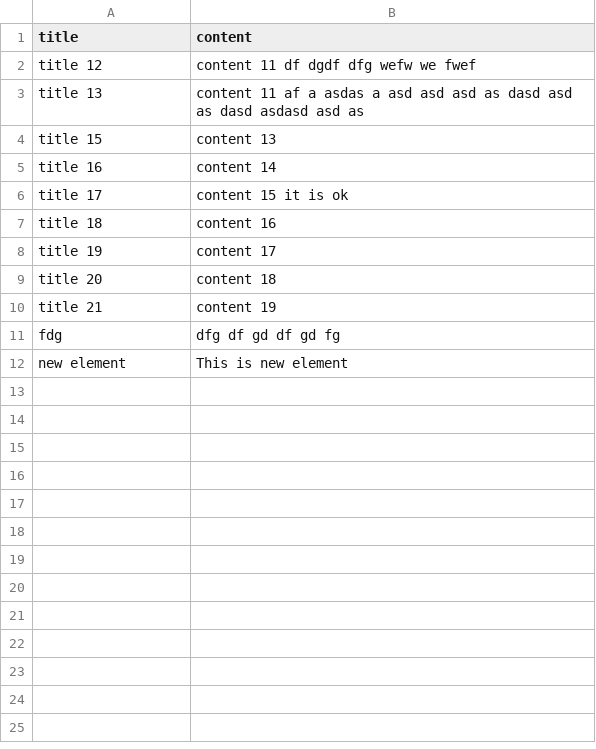
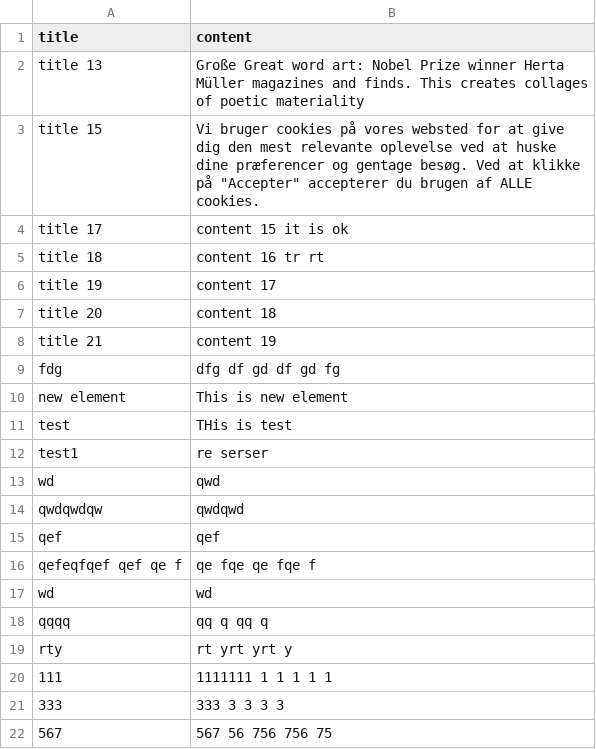
Before and after one commit to Richard382/1112, a CSV file: assets/sentences.csv, drawn as a sheet; removed rows and columns are numbered as before the commit, all else as after; the diff names each change by its address in the sheet, - before the commit and + after, or states it on an @@ line.

```diff
--- a/assets/sentences.csv
+++ b/assets/sentences.csv
-row 2: title 12 | content 11 df dgdf dfg wefw we fwef
-B2 (content): content 11 af a asdas a asd asd asd as dasd asd as dasd asdasd asd as
+B2 (content): Große Great word art: Nobel Prize winner Herta Müller magazines and finds. This creates collages of poetic materiality
-B3 (content): content 13
+B3 (content): Vi bruger cookies på vores websted for at give dig den mest relevante oplevelse ved at huske dine præferencer og gentage besøg. Ved at klikke på "Accepter" accepterer du brugen af ALLE cookies.
-row 5: title 16 | content 14
-B5 (content): content 16
+B5 (content): content 16 tr rt
+row 11: test | THis is test
+row 12: test1 | re serser
+row 13: wd | qwd
+row 14: qwdqwdqw | qwdqwd
+row 15: qef | qef
+row 16: qefeqfqef qef qe f | qe fqe qe fqe f
+row 17: wd | wd
+row 18: qqqq | qq q qq q
+row 19: rty | rt yrt yrt y
+row 20: 111 | 1111111 1 1 1 1 1
+row 21: 333 | 333 3 3 3 3
+row 22: 567 | 567 56 756 756 75
```
Also changed, not shown: 11 other files.
